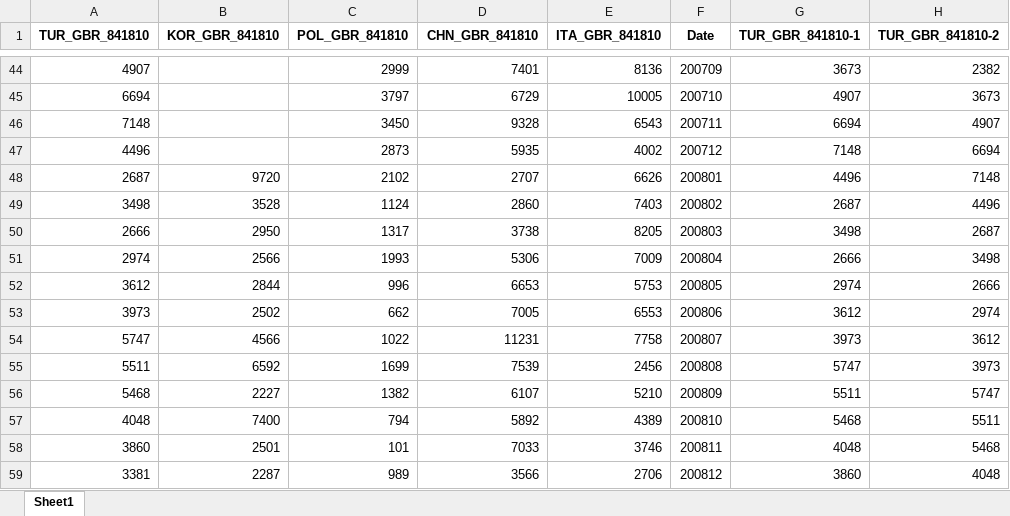
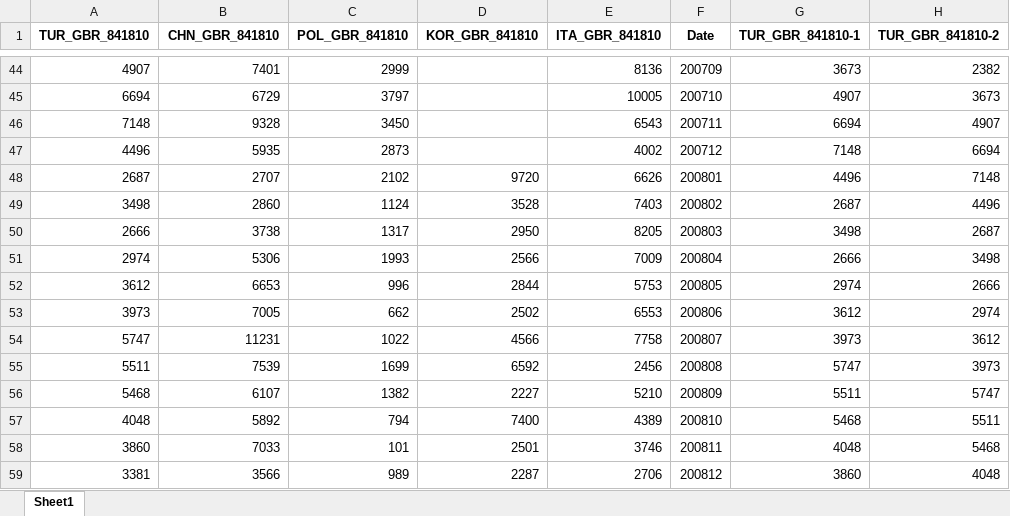
Before and after one commit to ozemre/Thesis_Project, an Excel workbook: Data_Sources_and_Preparation/ITC_Trade_Data/841810_UK_all.xlsx, sheet Sheet1, drawn as a sheet; only a part is shown, gaps mark what is left out; values as stored, in another font and other column widths than the file's, no borders; the diff covers the shown part only; the diff names each change by its address in the sheet, - before the commit and + after, or states it on an @@ line.

```diff
--- a/Data_Sources_and_Preparation/ITC_Trade_Data/841810_UK_all.xlsx (sheet Sheet1)
+++ b/Data_Sources_and_Preparation/ITC_Trade_Data/841810_UK_all.xlsx (sheet Sheet1)
-B1: KOR_GBR_841810
+B1: CHN_GBR_841810
-D1: CHN_GBR_841810
+D1: KOR_GBR_841810
-B44 (CHN_GBR_841810): (empty)
+B44 (CHN_GBR_841810): 7401
-D44 (KOR_GBR_841810): 7401
+D44 (KOR_GBR_841810): (empty)
-B45 (CHN_GBR_841810): (empty)
+B45 (CHN_GBR_841810): 6729
-D45 (KOR_GBR_841810): 6729
+D45 (KOR_GBR_841810): (empty)
-B46 (CHN_GBR_841810): (empty)
+B46 (CHN_GBR_841810): 9328
-D46 (KOR_GBR_841810): 9328
+D46 (KOR_GBR_841810): (empty)
-B47 (CHN_GBR_841810): (empty)
+B47 (CHN_GBR_841810): 5935
-D47 (KOR_GBR_841810): 5935
+D47 (KOR_GBR_841810): (empty)
-B48 (CHN_GBR_841810): 9720
+B48 (CHN_GBR_841810): 2707
-D48 (KOR_GBR_841810): 2707
+D48 (KOR_GBR_841810): 9720
-B49 (CHN_GBR_841810): 3528
+B49 (CHN_GBR_841810): 2860
-D49 (KOR_GBR_841810): 2860
+D49 (KOR_GBR_841810): 3528
-B50 (CHN_GBR_841810): 2950
+B50 (CHN_GBR_841810): 3738
-D50 (KOR_GBR_841810): 3738
+D50 (KOR_GBR_841810): 2950
-B51 (CHN_GBR_841810): 2566
+B51 (CHN_GBR_841810): 5306
-D51 (KOR_GBR_841810): 5306
+D51 (KOR_GBR_841810): 2566
-B52 (CHN_GBR_841810): 2844
+B52 (CHN_GBR_841810): 6653
-D52 (KOR_GBR_841810): 6653
+D52 (KOR_GBR_841810): 2844
-B53 (CHN_GBR_841810): 2502
+B53 (CHN_GBR_841810): 7005
-D53 (KOR_GBR_841810): 7005
+D53 (KOR_GBR_841810): 2502
-B54 (CHN_GBR_841810): 4566
+B54 (CHN_GBR_841810): 11231
-D54 (KOR_GBR_841810): 11231
+D54 (KOR_GBR_841810): 4566
-B55 (CHN_GBR_841810): 6592
+B55 (CHN_GBR_841810): 7539
-D55 (KOR_GBR_841810): 7539
+D55 (KOR_GBR_841810): 6592
-B56 (CHN_GBR_841810): 2227
+B56 (CHN_GBR_841810): 6107
-D56 (KOR_GBR_841810): 6107
+D56 (KOR_GBR_841810): 2227
-B57 (CHN_GBR_841810): 7400
+B57 (CHN_GBR_841810): 5892
-D57 (KOR_GBR_841810): 5892
+D57 (KOR_GBR_841810): 7400
-B58 (CHN_GBR_841810): 2501
+B58 (CHN_GBR_841810): 7033
-D58 (KOR_GBR_841810): 7033
+D58 (KOR_GBR_841810): 2501
-B59 (CHN_GBR_841810): 2287
+B59 (CHN_GBR_841810): 3566
-D59 (KOR_GBR_841810): 3566
+D59 (KOR_GBR_841810): 2287
```
Also changed, not shown: 292 edited cells elsewhere in this sheet, Data_Sources_and_Preparation/ITC_Trade_Data/841810_China_all.xlsx, Data_Sources_and_Preparation/ITC_Trade_Data/841840_TUR_all.xlsx, 11 other files.
